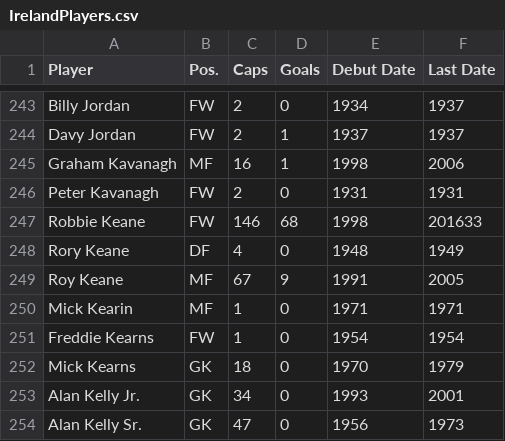
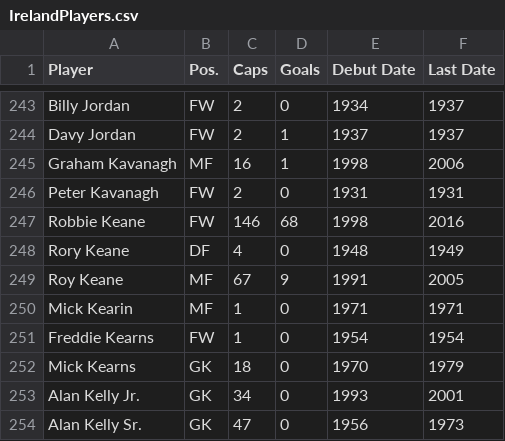
Before and after one commit to L00059370/SchoolFiles2021, a CSV file: IrelandPlayers.csv, drawn as a sheet; only a part is shown, gaps mark what is left out.

Commit message:
Update IrelandPlayers.csv
amended excel date to text error - correct year value should now be there

```diff
--- a/IrelandPlayers.csv
+++ b/IrelandPlayers.csv
@@ -246,3 +246,3 @@ Graham Kavanagh,MF,16,1,1998,2006
 Peter Kavanagh,FW,2,0,1931,1931
-Robbie Keane,FW,146,68,1998,201633
+Robbie Keane,FW,146,68,1998,2016
 Rory Keane,DF,4,0,1948,1949
```
